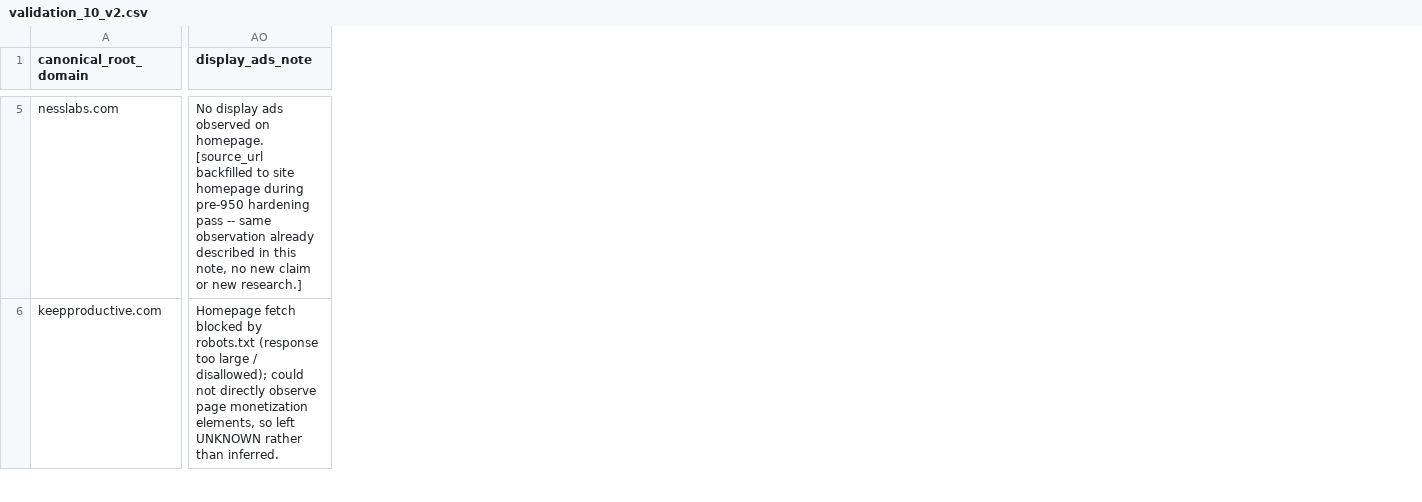
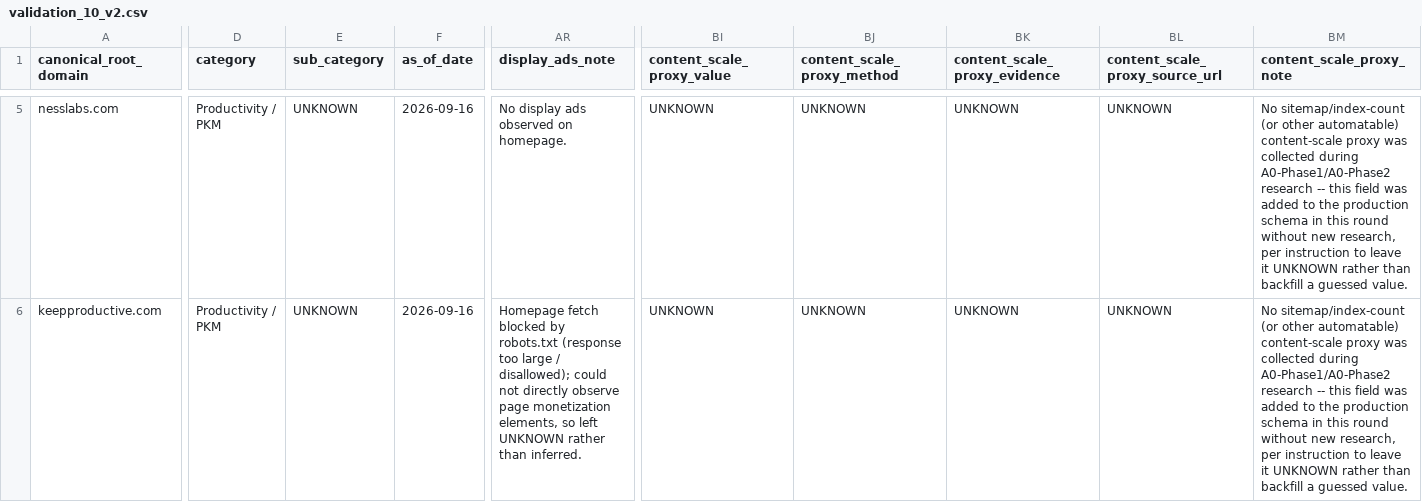
Before and after one commit to lyseok0906/excel-data-cleanup-pipeline, a CSV file: research/blog-monetization/validation/validation_10_v2.csv, drawn as a sheet; only a part is shown, gaps mark what is left out; addresses are those after the commit; the diff covers the shown part only; the diff names each change by its address in the sheet, - before the commit and + after, or states it on an @@ line.

Commit message:
pre-950 engineering patch: production schema fields, no-fabrication evidence_harden, registry state machine, wave coordinator (Full PSL still blocked)

```diff
--- a/research/blog-monetization/validation/validation_10_v2.csv
+++ b/research/blog-monetization/validation/validation_10_v2.csv
+column D (category), rows 5-6: Productivity / PKM | Productivity / PKM
+column E (sub_category), rows 5-6: UNKNOWN | UNKNOWN
+column F (as_of_date), rows 5-6: 2026-09-16 | 2026-09-16
+column BI (content_scale_proxy_value), rows 5-6: UNKNOWN | UNKNOWN
+column BJ (content_scale_proxy_method), rows 5-6: UNKNOWN | UNKNOWN
+column BK (content_scale_proxy_evidence), rows 5-6: UNKNOWN | UNKNOWN
+column BL (content_scale_proxy_source_url), rows 5-6: UNKNOWN | UNKNOWN
+column BM (content_scale_proxy_note), rows 5-6: No sitemap/index-count (or other automatable) content-scale proxy was collected during A0-Phase1/A0-Phase2 research -- this field was added to the production schema in this round without new research, per instruction to leave it UNKNOWN rather than backfill a guessed value. | No sitemap/index-count (or other automatable) content-scale proxy was collected during A0-Phase1/A0-Phase2 research -- this field was added to the production schema in this round without new research, per instruction to leave it UNKNOWN rather than backfill a guessed value.
-AR5 (display_ads_note): …on homepage. [source_url backfilled to site homepage during pre-950 hardening pass -- same observation already described in this note, no new claim or new research.]
+AR5 (display_ads_note): …on homepage.
```
Also changed, not shown: 61 edited cells elsewhere in this file, 15 other files.
